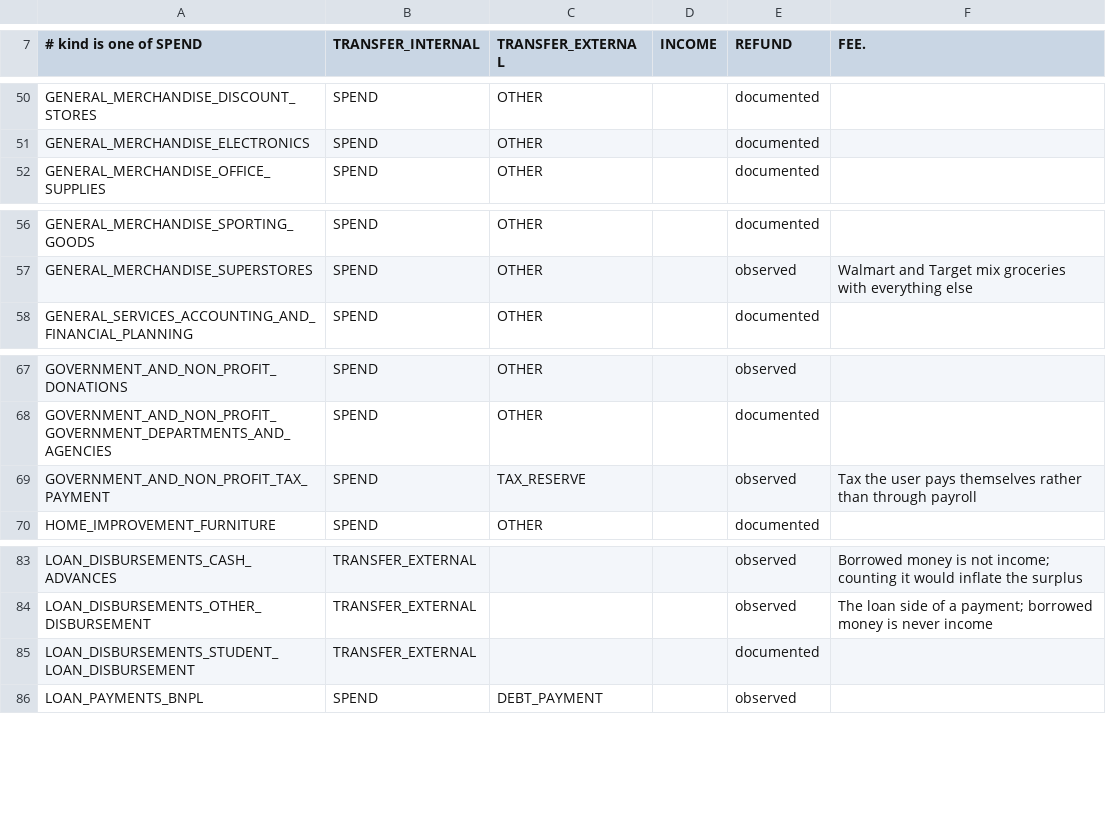
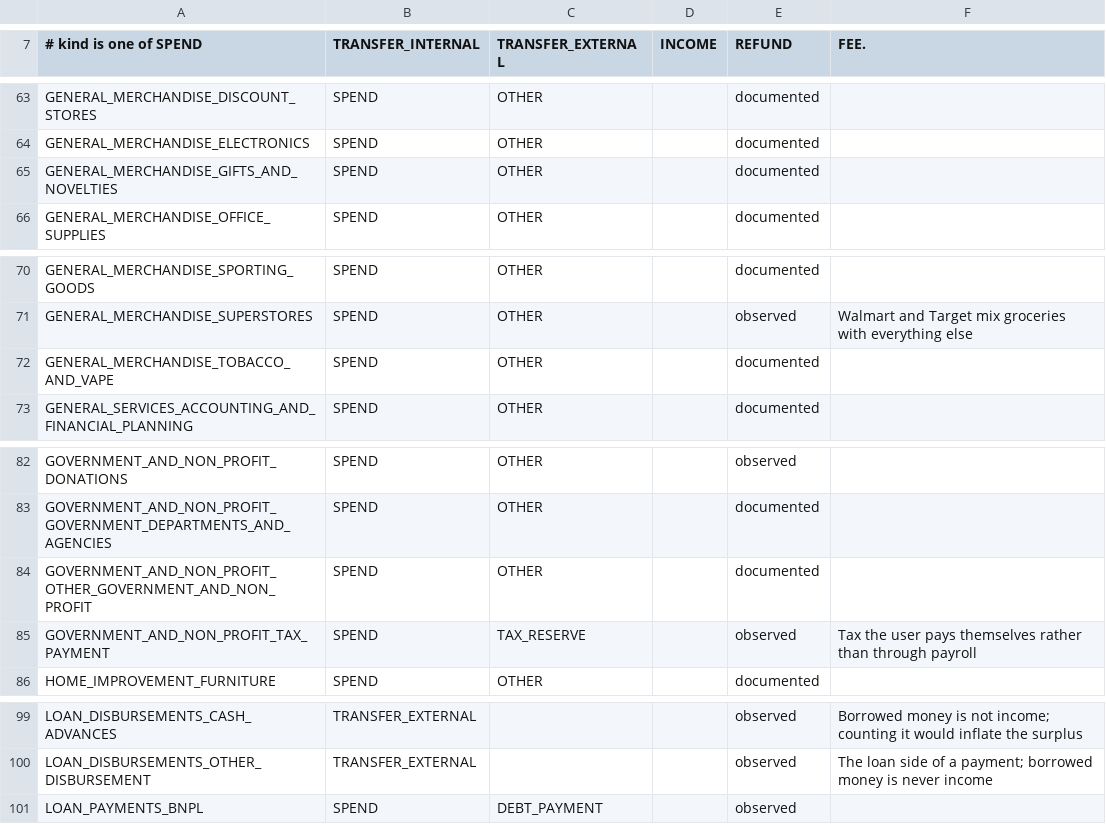
Before and after one commit to hasanmahdi2007/Financial-Balancer-Application, a CSV file: budget-core/src/main/resources/com/hasan/budget/ingestion/plaid/pfc-mapping.csv, drawn as a sheet; only a part is shown, gaps mark what is left out; removed rows and columns are numbered as before the commit, all else as after; the diff covers the shown part only; the diff names each change by its address in the sheet, - before the commit and + after, or states it on an @@ line.

```diff
--- a/budget-core/src/main/resources/com/hasan/budget/ingestion/plaid/pfc-mapping.csv
+++ b/budget-core/src/main/resources/com/hasan/budget/ingestion/plaid/pfc-mapping.csv
+row 65: GENERAL_MERCHANDISE_GIFTS_AND_NOVELTIES | SPEND | OTHER |  | documented
+row 72: GENERAL_MERCHANDISE_TOBACCO_AND_VAPE | SPEND | OTHER |  | documented
+row 84: GOVERNMENT_AND_NON_PROFIT_OTHER_GOVERNMENT_AND_NON_PROFIT | SPEND | OTHER |  | documented
-row 85: LOAN_DISBURSEMENTS_STUDENT_LOAN_DISBURSEMENT | TRANSFER_EXTERNAL |  |  | documented
```
Also changed, not shown: 16 added rows, 1 removed row and 2 edited cells elsewhere in this file, 8 other files.
